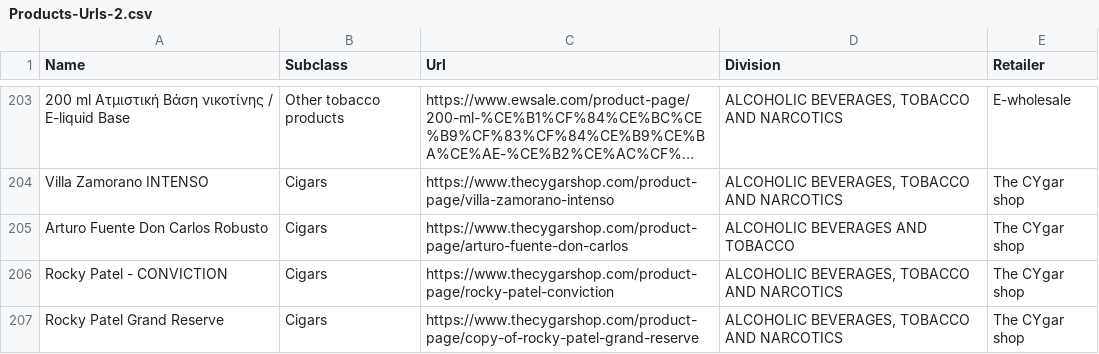
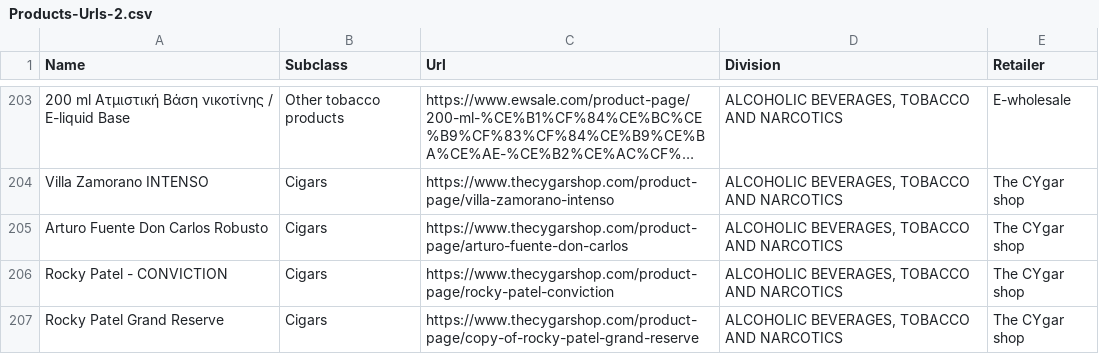
Before and after one commit to maria-papz/BillionPricesCyprusScrape, a CSV file: ECOICOPv2/Products-Urls-2.csv, drawn as a sheet; only a part is shown, gaps mark what is left out; long unchanged cells end in …; the diff names each change by its address in the sheet, - before the commit and + after, or states it on an @@ line.

Commit message:
Update Products-Urls-2.csv

```diff
--- a/ECOICOPv2/Products-Urls-2.csv
+++ b/ECOICOPv2/Products-Urls-2.csv
-D205 (Division): ALCOHOLIC BEVERAGES AND TOBACCO
+D205 (Division): ALCOHOLIC BEVERAGES, TOBACCO AND NARCOTICS
```
